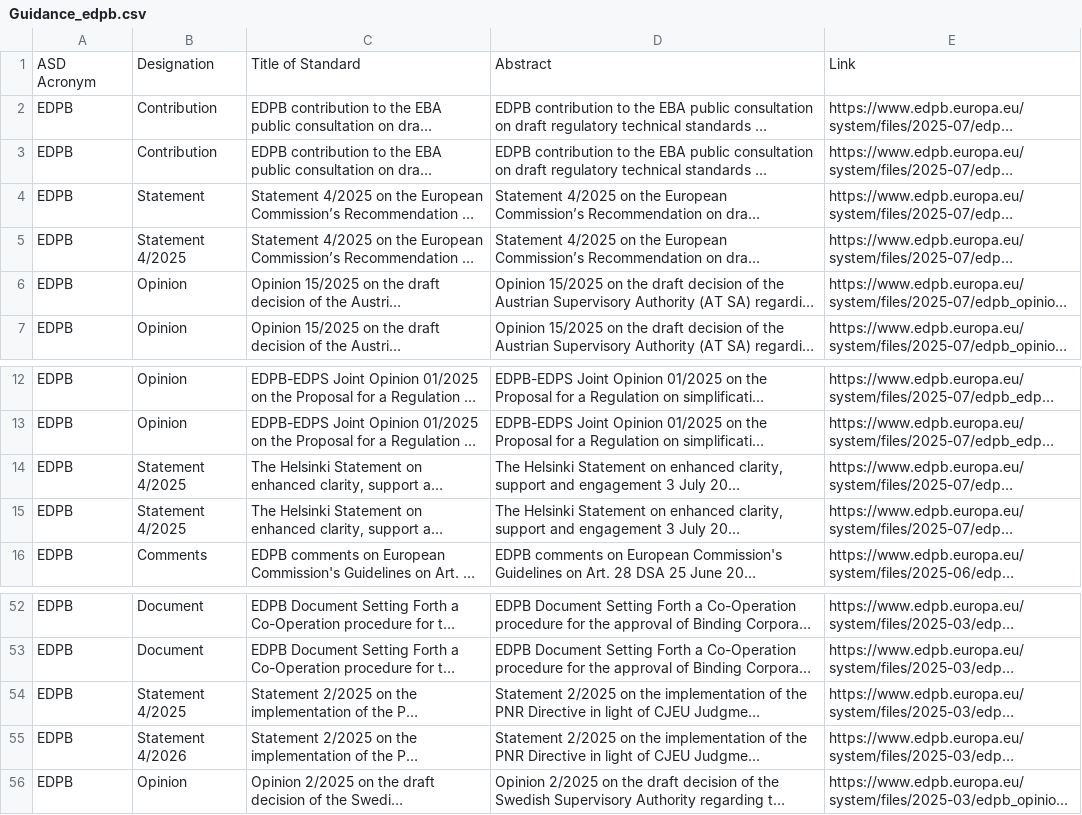
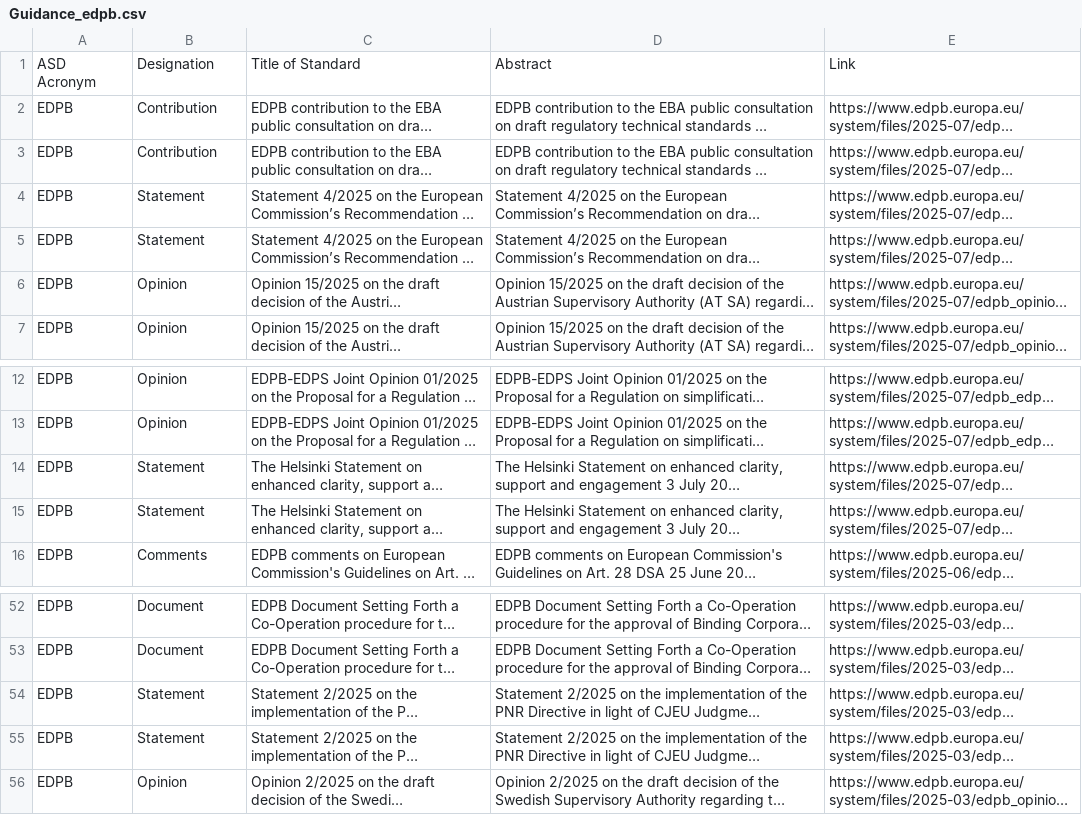
Before and after one commit to MartinCKing/Standards-Selector, a CSV file: Guidance_edpb.csv, drawn as a sheet; only a part is shown, gaps mark what is left out; long unchanged cells end in …; the diff names each change by its address in the sheet, - before the commit and + after, or states it on an @@ line.

Commit message:
Add files via upload

```diff
--- a/Guidance_edpb.csv
+++ b/Guidance_edpb.csv
-B5: Statement 4/2025
+B5: Statement
-B14:B15: Statement 4/2025
+B14:B15: Statement
-B54: Statement 4/2025
+B54: Statement
-B55: Statement 4/2026
+B55: Statement
```
